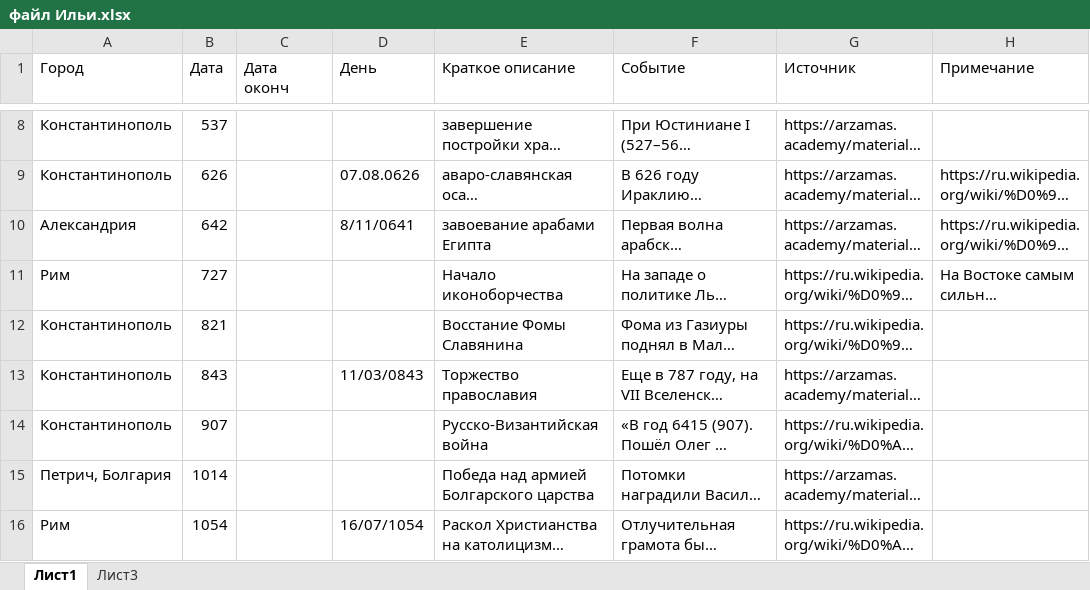
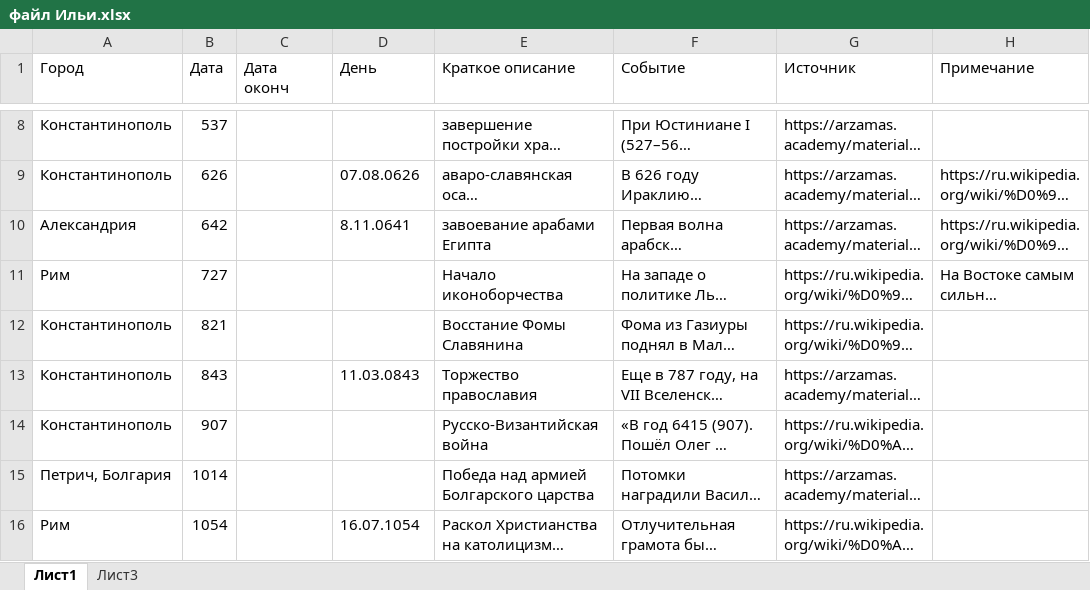
Before and after one commit to solidarik/atlaspravoslavie, an Excel workbook: loadDatabase/religion/файл Ильи.xlsx, sheet Лист1, drawn as a sheet; only a part is shown, gaps mark what is left out; long unchanged cells end in …; values as stored, in another font and other column widths than the file's, no cell formats; the diff covers the shown part only; the diff names each change by its address in the sheet, - before the commit and + after, or states it on an @@ line.

```diff
--- a/loadDatabase/religion/файл Ильи.xlsx (sheet Лист1)
+++ b/loadDatabase/religion/файл Ильи.xlsx (sheet Лист1)
-D10 (День): 8/11/0641
+D10 (День): 8.11.0641
-D13 (День): 11/03/0843
+D13 (День): 11.03.0843
-D16 (День): 16/07/1054
+D16 (День): 16.07.1054
```
Also changed, not shown: 17 edited cells elsewhere in this sheet, cell formats, loadDatabase/religion/события русской церкви.xlsx, loadDatabase/religion/храмы.xlsx, 21 other files.
